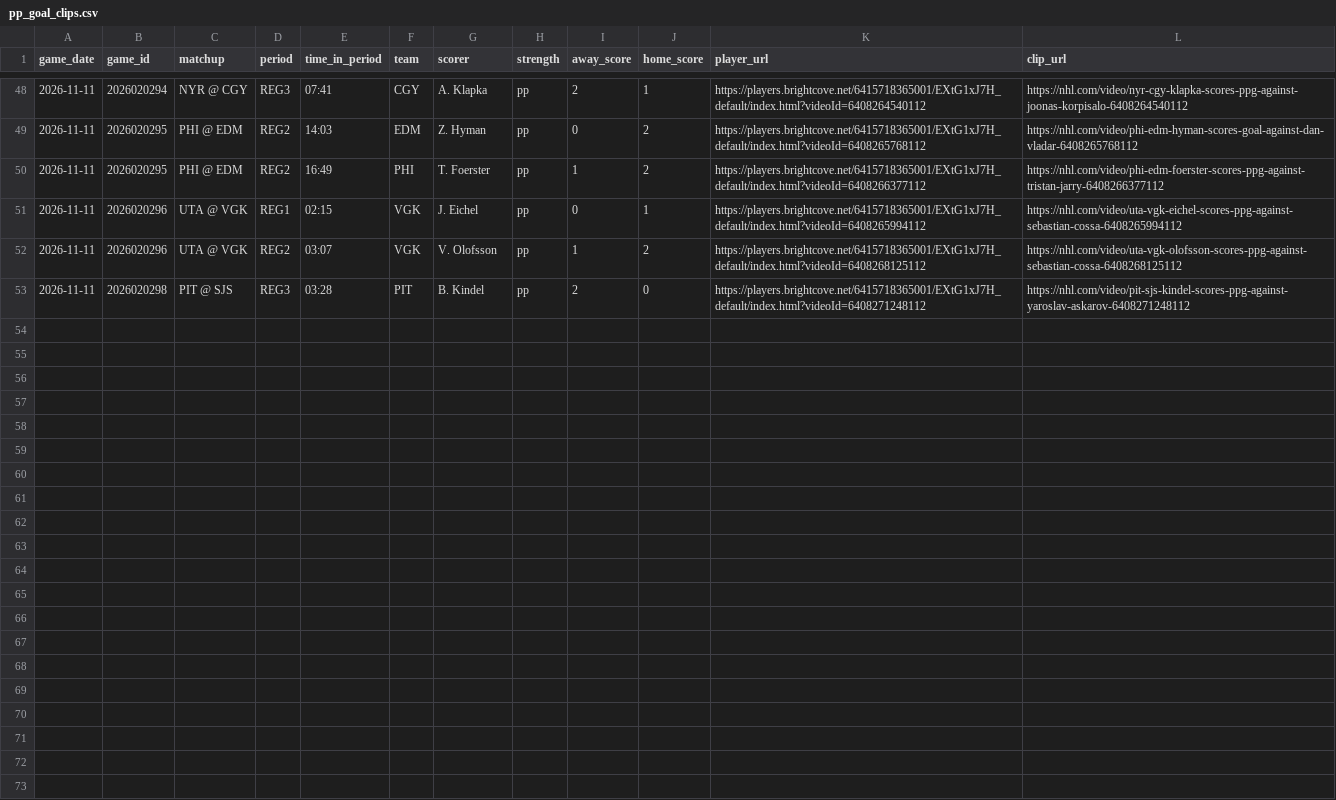
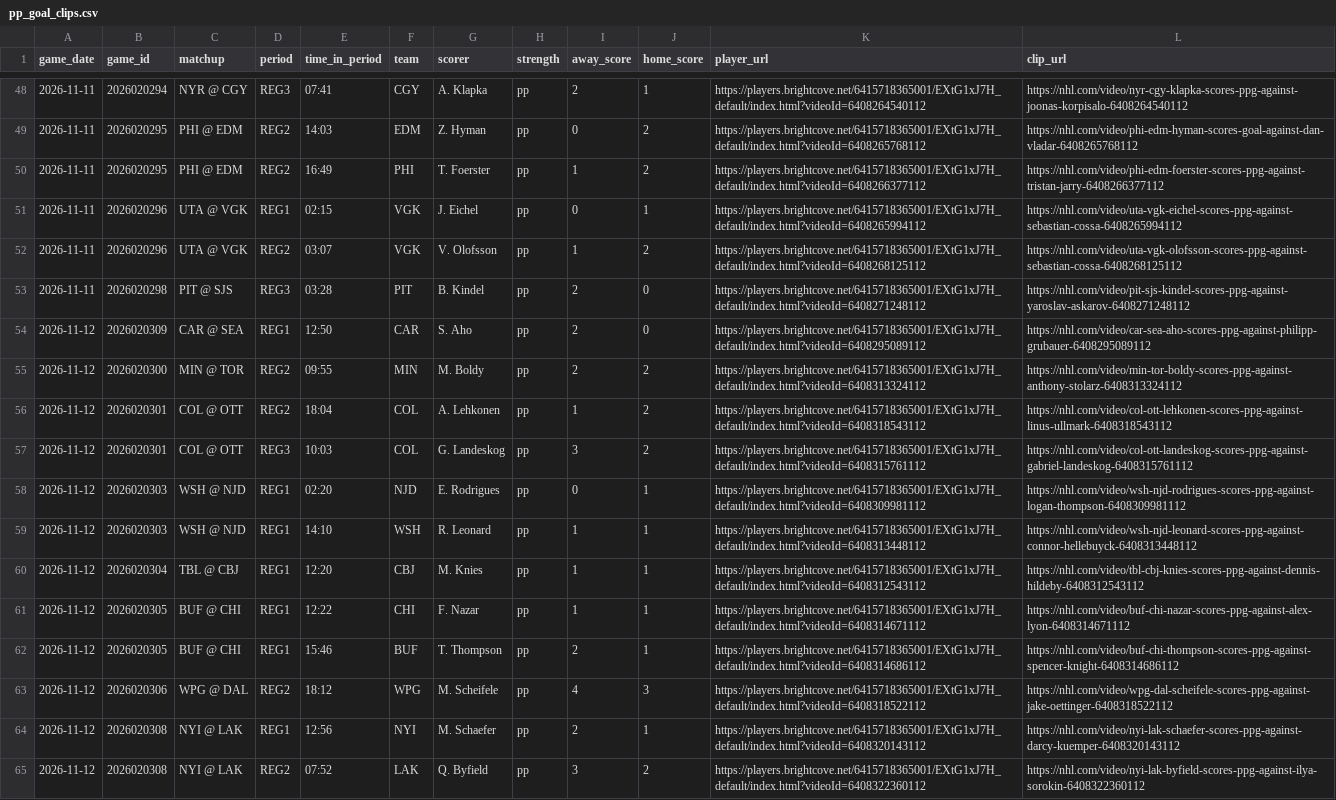
Before and after one commit to turkjr19/nhl-pp-goal-clips, a CSV file: pp_goal_clips.csv, drawn as a sheet; only a part is shown, gaps mark what is left out.

```diff
--- a/pp_goal_clips.csv
+++ b/pp_goal_clips.csv
@@ -53 +53,13 @@
 "2026-11-11","2026020298","PIT @ SJS","REG3","03:28","PIT","B. Kindel","pp","2","0","https://players.brightcove.net/6415718365001/EXtG1xJ7H_default/index.html?videoId=6408271248112","https://nhl.com/video/pit-sjs-kindel-scores-ppg-against-yaroslav-askarov-6408271248112"
+"2026-11-12","2026020309","CAR @ SEA","REG1","12:50","CAR","S. Aho","pp","2","0","https://players.brightcove.net/6415718365001/EXtG1xJ7H_default/index.html?videoId=6408295089112","https://nhl.com/video/car-sea-aho-scores-ppg-against-philipp-grubauer-6408295089112"
+"2026-11-12","2026020300","MIN @ TOR","REG2","09:55","MIN","M. Boldy","pp","2","2","https://players.brightcove.net/6415718365001/EXtG1xJ7H_default/index.html?videoId=6408313324112","https://nhl.com/video/min-tor-boldy-scores-ppg-against-anthony-stolarz-6408313324112"
+"2026-11-12","2026020301","COL @ OTT","REG2","18:04","COL","A. Lehkonen","pp","1","2","https://players.brightcove.net/6415718365001/EXtG1xJ7H_default/index.html?videoId=6408318543112","https://nhl.com/video/col-ott-lehkonen-scores-ppg-against-linus-ullmark-6408318543112"
+"2026-11-12","2026020301","COL @ OTT","REG3","10:03","COL","G. Landeskog","pp","3","2","https://players.brightcove.net/6415718365001/EXtG1xJ7H_default/index.html?videoId=6408315761112","https://nhl.com/video/col-ott-landeskog-scores-ppg-against-gabriel-landeskog-6408315761112"
+"2026-11-12","2026020303","WSH @ NJD","REG1","02:20","NJD","E. Rodrigues","pp","0","1","https://players.brightcove.net/6415718365001/EXtG1xJ7H_default/index.html?videoId=6408309981112","https://nhl.com/video/wsh-njd-rodrigues-scores-ppg-against-logan-thompson-6408309981112"
+"2026-11-12","2026020303","WSH @ NJD","REG1","14:10","WSH","R. Leonard","pp","1","1","https://players.brightcove.net/6415718365001/EXtG1xJ7H_default/index.html?videoId=6408313448112","https://nhl.com/video/wsh-njd-leonard-scores-ppg-against-connor-hellebuyck-6408313448112"
+"2026-11-12","2026020304","TBL @ CBJ","REG1","12:20","CBJ","M. Knies","pp","1","1","https://players.brightcove.net/6415718365001/EXtG1xJ7H_default/index.html?videoId=6408312543112","https://nhl.com/video/tbl-cbj-knies-scores-ppg-against-dennis-hildeby-6408312543112"
+"2026-11-12","2026020305","BUF @ CHI","REG1","12:22","CHI","F. Nazar","pp","1","1","https://players.brightcove.net/6415718365001/EXtG1xJ7H_default/index.html?videoId=6408314671112","https://nhl.com/video/buf-chi-nazar-scores-ppg-against-alex-lyon-6408314671112"
+"2026-11-12","2026020305","BUF @ CHI","REG1","15:46","BUF","T. Thompson","pp","2","1","https://players.brightcove.net/6415718365001/EXtG1xJ7H_default/index.html?videoId=6408314686112","https://nhl.com/video/buf-chi-thompson-scores-ppg-against-spencer-knight-6408314686112"
+"2026-11-12","2026020306","WPG @ DAL","REG2","18:12","WPG","M. Scheifele","pp","4","3","https://players.brightcove.net/6415718365001/EXtG1xJ7H_default/index.html?videoId=6408318522112","https://nhl.com/video/wpg-dal-scheifele-scores-ppg-against-jake-oettinger-6408318522112"
+"2026-11-12","2026020308","NYI @ LAK","REG1","12:56","NYI","M. Schaefer","pp","2","1","https://players.brightcove.net/6415718365001/EXtG1xJ7H_default/index.html?videoId=6408320143112","https://nhl.com/video/nyi-lak-schaefer-scores-ppg-against-darcy-kuemper-6408320143112"
+"2026-11-12","2026020308","NYI @ LAK","REG2","07:52","LAK","Q. Byfield","pp","3","2","https://players.brightcove.net/6415718365001/EXtG1xJ7H_default/index.html?videoId=6408322360112","https://nhl.com/video/nyi-lak-byfield-scores-ppg-against-ilya-sorokin-6408322360112"
```
Also changed, not shown: 12 other files.
